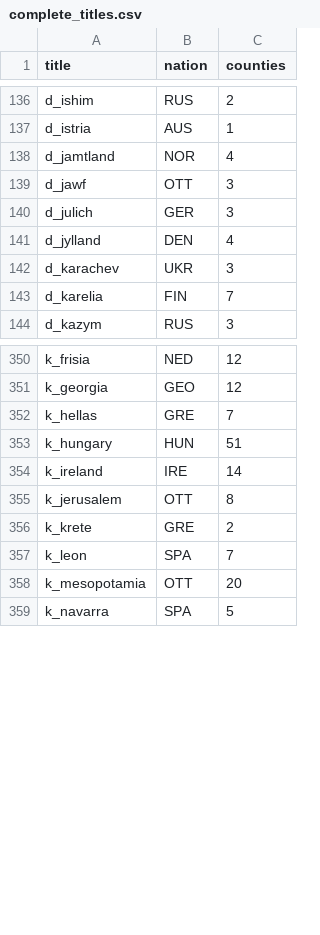
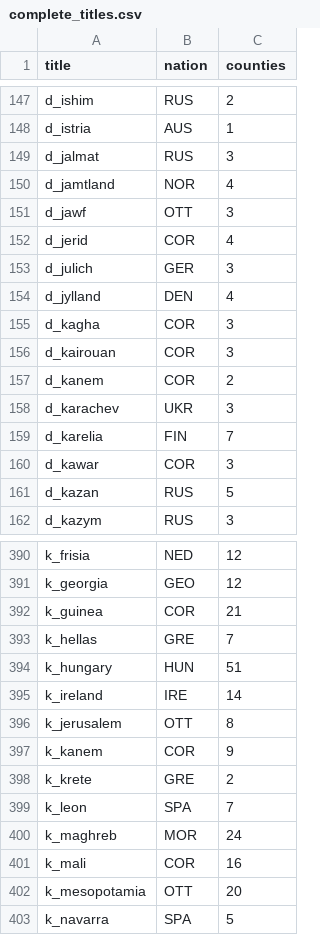
Before and after one commit to KuzeyOzturac/Crusaderreich, a CSV file: data/complete_titles.csv, drawn as a sheet; only a part is shown, gaps mark what is left out; the diff covers the shown part only.

```diff
--- a/data/complete_titles.csv
+++ b/data/complete_titles.csv
@@ -137,8 +148,15 @@ d_ishim,RUS,2
 d_istria,AUS,1
+d_jalmat,RUS,3
 d_jamtland,NOR,4
 d_jawf,OTT,3
+d_jerid,COR,4
 d_julich,GER,3
 d_jylland,DEN,4
+d_kagha,COR,3
+d_kairouan,COR,3
+d_kanem,COR,2
 d_karachev,UKR,3
 d_karelia,FIN,7
+d_kawar,COR,3
+d_kazan,RUS,5
 d_kazym,RUS,3
@@ -351,2 +391,3 @@ k_frisia,NED,12
 k_georgia,GEO,12
+k_guinea,COR,21
 k_hellas,GRE,7
@@ -355,4 +396,7 @@ k_ireland,IRE,14
 k_jerusalem,OTT,8
+k_kanem,COR,9
 k_krete,GRE,2
 k_leon,SPA,7
+k_maghreb,MOR,24
+k_mali,COR,16
 k_mesopotamia,OTT,20
```
Also changed, not shown: 36 added rows and 8 edited cells elsewhere in this file, data/characters.csv, data/county_map.csv, 11 other files.
